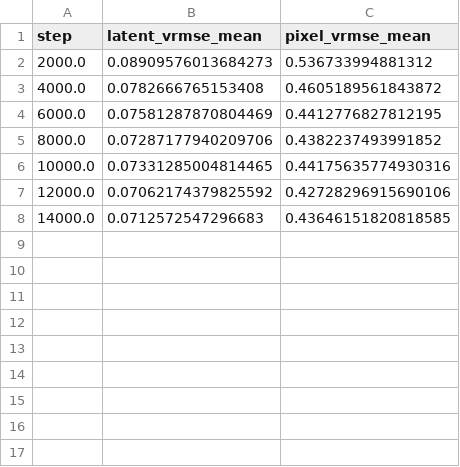
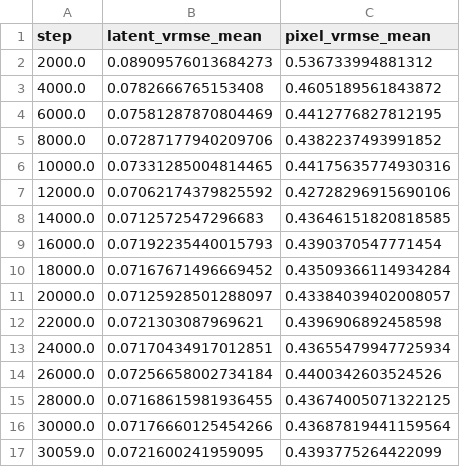
Before and after one commit to TUM-CFD-Video/windinet, a CSV file: dit_outputs/lundquist/dit_sds_untrained_30k/dit_vrmse_metrics.csv, drawn as a sheet; the diff names each change by its address in the sheet, - before the commit and + after, or states it on an @@ line.

```diff
--- a/dit_outputs/lundquist/dit_sds_untrained_30k/dit_vrmse_metrics.csv
+++ b/dit_outputs/lundquist/dit_sds_untrained_30k/dit_vrmse_metrics.csv
+row 9: 16000.0 | 0.07192235440015793 | 0.4390370547771454
+row 10: 18000.0 | 0.07167671496669452 | 0.43509366114934284
+row 11: 20000.0 | 0.07125928501288097 | 0.43384039402008057
+row 12: 22000.0 | 0.0721303087969621 | 0.4396906892458598
+row 13: 24000.0 | 0.07170434917012851 | 0.43655479947725934
+row 14: 26000.0 | 0.07256658002734184 | 0.4400342603524526
+row 15: 28000.0 | 0.07168615981936455 | 0.43674005071322125
+row 16: 30000.0 | 0.07176660125454266 | 0.43687819441159564
+row 17: 30059.0 | 0.0721600241959095 | 0.4393775264422099
```
Also changed, not shown: logs/lundquist/INDEX.tsv, 3 other files.
